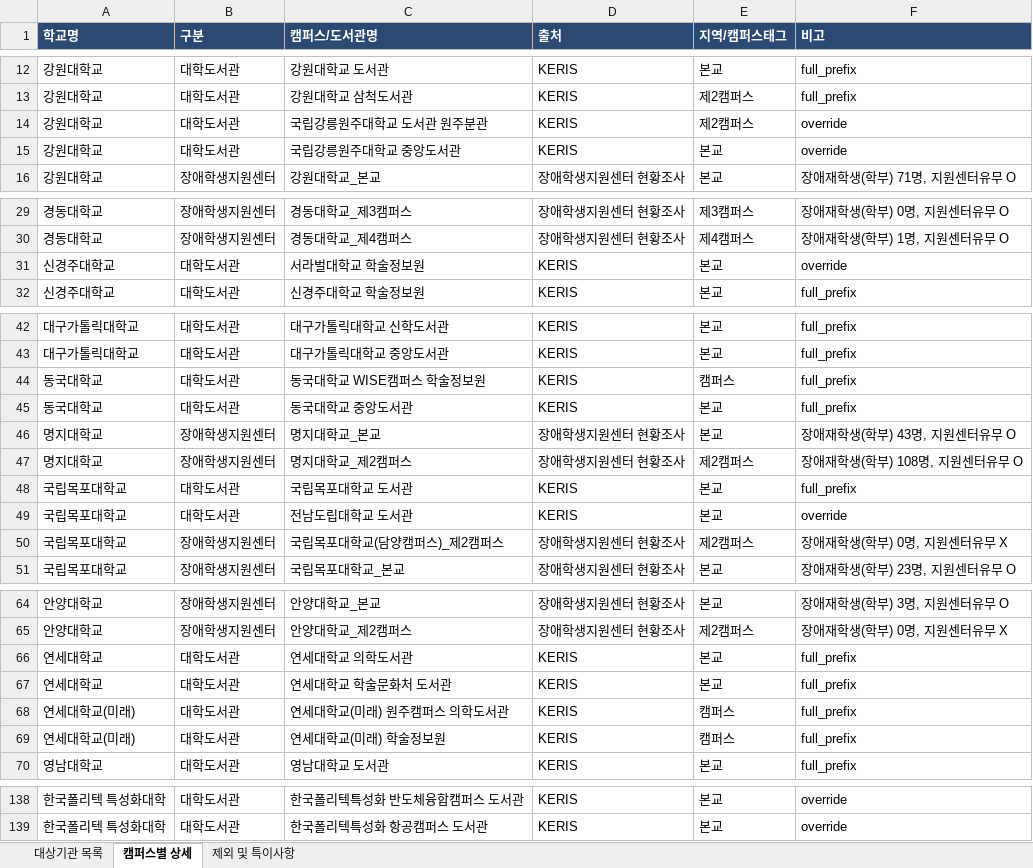
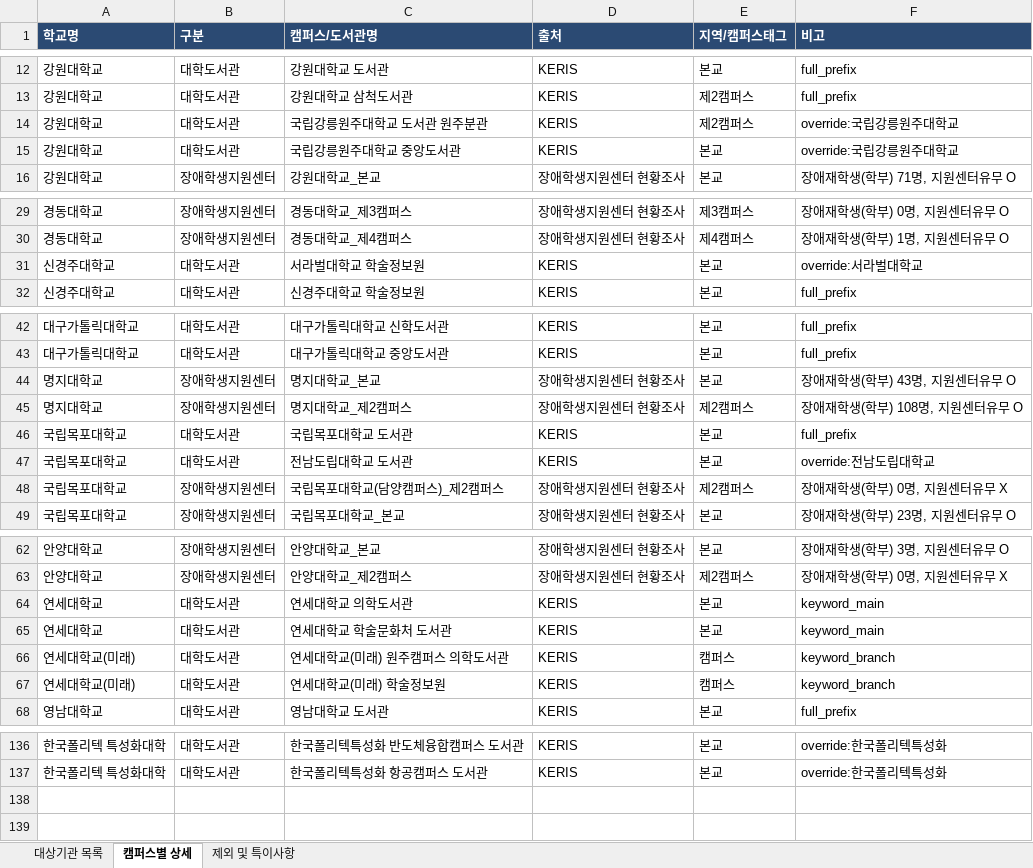
Before and after one commit to DULIS-1508/project_nld, an Excel workbook: data/대학도서관_장애학생지원센터_대상기관목록.xlsx, sheet 캠퍼스별 상세, drawn as a sheet; only a part is shown, gaps mark what is left out; values as stored, in another font and other column widths than the file's, no borders; removed rows and columns are numbered as before the commit, all else as after; the diff covers the shown part only; the diff names each change by its address in the sheet, - before the commit and + after, or states it on an @@ line.

```diff
--- a/data/대학도서관_장애학생지원센터_대상기관목록.xlsx (sheet 캠퍼스별 상세)
+++ b/data/대학도서관_장애학생지원센터_대상기관목록.xlsx (sheet 캠퍼스별 상세)
-F14:F15 (비고): override
+F14:F15 (비고): override:국립강릉원주대학교
-F31 (비고): override
+F31 (비고): override:서라벌대학교
-row 44: 동국대학교 | 대학도서관 | 동국대학교 WISE캠퍼스 학술정보원 | KERIS | 캠퍼스 | full_prefix
-row 45: 동국대학교 | 대학도서관 | 동국대학교 중앙도서관 | KERIS | 본교 | full_prefix
-F47 (비고): override
+F47 (비고): override:전남도립대학교
-F64:F65 (비고): full_prefix
+F64:F65 (비고): keyword_main
-F66:F67 (비고): full_prefix
+F66:F67 (비고): keyword_branch
-F136:F137 (비고): override
+F136:F137 (비고): override:한국폴리텍특성화
```
Also changed, not shown: 30 edited cells elsewhere in this sheet, sheet 대상기관 목록, data/대학도서관_설문대상_발송명단.xlsx, 2 other files.
